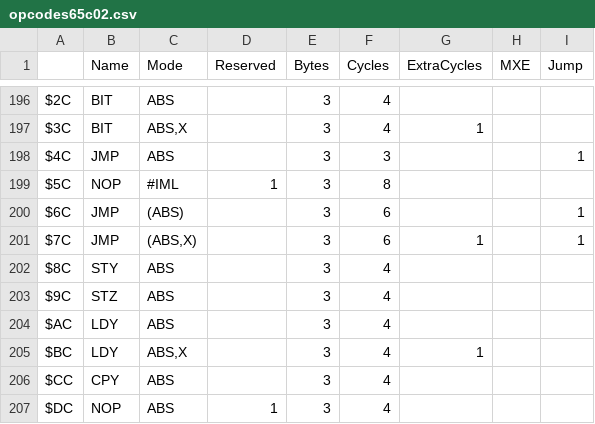
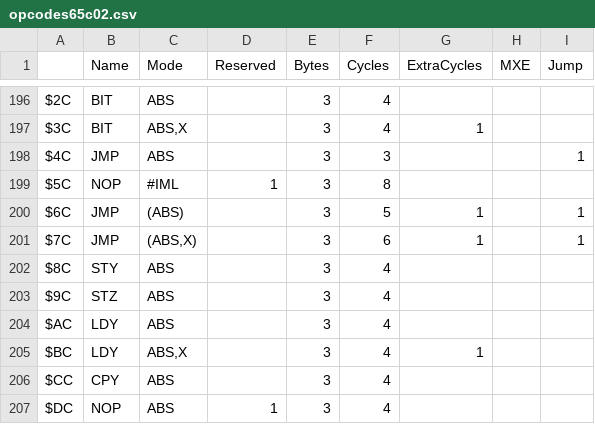
Before and after one commit to SvOlli/sorbus, a CSV file: doc/opcodes65c02.csv, drawn as a sheet; only a part is shown, gaps mark what is left out.

Commit message:
a few small things
- document updates: traces, native, opcodes
- slightly better support for 65CE02 (handle Z register)
- more compatibility for 6502 processor: "jsr PRINT" and NMI/IRQ
- Instant Assembler now can use "jsr PRINT", no extra NMOS code needed
- again changes to historian
- historian now got a test script
- timcat now uses upper case

Signed-off-by: Sven Oliver Moll <svolli@svolli.de>

```diff
--- a/doc/opcodes65c02.csv
+++ b/doc/opcodes65c02.csv
@@ -199,3 +199,3 @@ $4C;JMP;ABS;;3;3;;;1
 $5C;NOP;#IML;1;3;8;;;
-$6C;JMP;(ABS);;3;6;;;1
+$6C;JMP;(ABS);;3;5;1;;1
 $7C;JMP;(ABS,X);;3;6;1;;1
```
Also changed, not shown: doc/opcodes6502.csv, doc/opcodes65816.csv, 21 other files.
